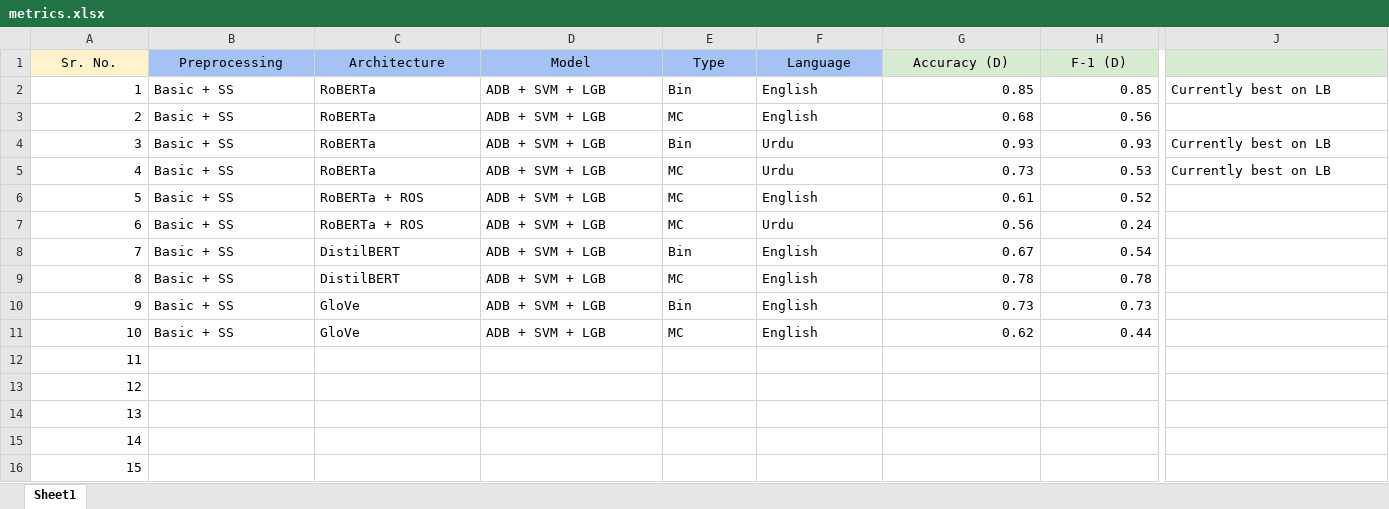
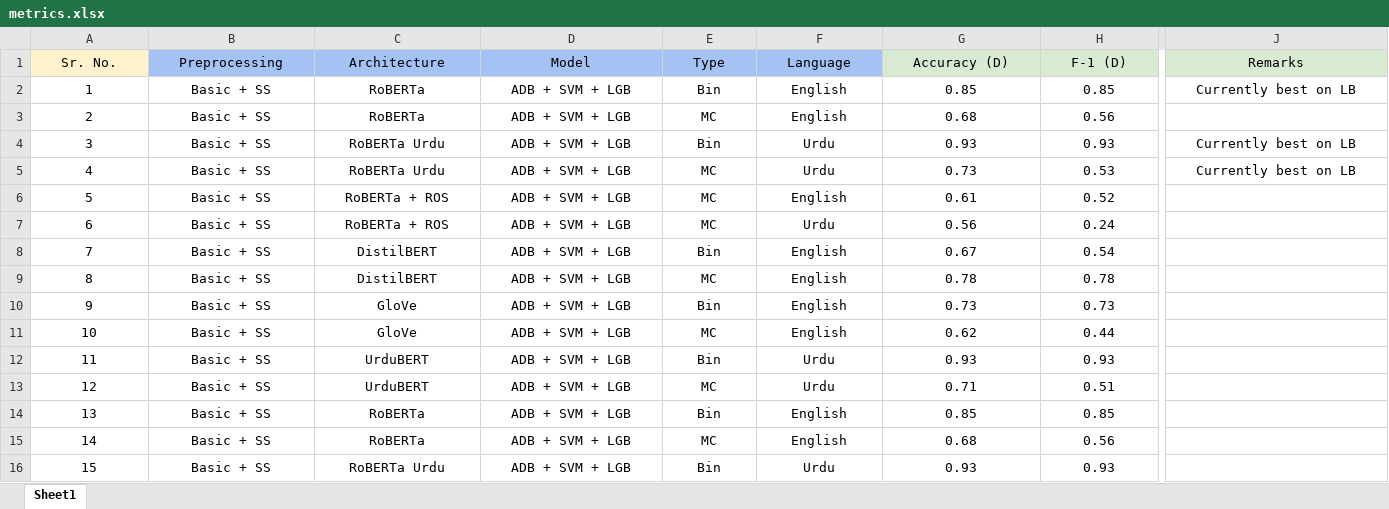
Before and after one commit to ahmedembeddedxx/GHaLIB, an Excel workbook: results/metrics.xlsx, sheet Sheet1, drawn as a sheet; only a part is shown, gaps mark what is left out; values as stored, in another font and other column widths than the file's, no borders; the diff covers the shown part only; the diff names each change by its address in the sheet, - before the commit and + after, or states it on an @@ line.

```diff
--- a/results/metrics.xlsx (sheet Sheet1)
+++ b/results/metrics.xlsx (sheet Sheet1)
-J1: (empty)
+J1: Remarks
-A2:A16 alignment: right
+A2:A16 alignment: center
-B2:F11 alignment: left
+B2:F11 alignment: center
-G2:H2 alignment: right
+G2:H2 alignment: center
-J2 alignment: left
+J2 alignment: center
-G3:H3 alignment: right
+G3:H3 alignment: center
-C4:C5 (Architecture): RoBERTa
+C4:C5 (Architecture): RoBERTa Urdu
-G4:H5 alignment: right
+G4:H5 alignment: center
-J4:J5 alignment: left
+J4:J5 alignment: center
-G6:H11 alignment: right
+G6:H11 alignment: center
-B12:B16 (Preprocessing): (empty)
+B12:B16 (Preprocessing): Basic + SS
-C12:C13 (Architecture): (empty)
+C12:C13 (Architecture): UrduBERT
-D12:D16 (Model): (empty)
+D12:D16 (Model): ADB + SVM + LGB
-E12 (Type): (empty)
+E12 (Type): Bin
-F12:F13 (Language): (empty)
+F12:F13 (Language): Urdu
-G12 (Accuracy (D)): (empty)
+G12 (Accuracy (D)): 0.93
-H12 (F-1 (D)): (empty)
+H12 (F-1 (D)): 0.93
-E13 (Type): (empty)
+E13 (Type): MC
-G13 (Accuracy (D)): (empty)
+G13 (Accuracy (D)): 0.71
-H13 (F-1 (D)): (empty)
+H13 (F-1 (D)): 0.51
-C14:C15 (Architecture): (empty)
+C14:C15 (Architecture): RoBERTa
-E14 (Type): (empty)
+E14 (Type): Bin
-F14:F15 (Language): (empty)
+F14:F15 (Language): English
-G14 (Accuracy (D)): (empty)
+G14 (Accuracy (D)): 0.85
-H14 (F-1 (D)): (empty)
+H14 (F-1 (D)): 0.85
-E15 (Type): (empty)
+E15 (Type): MC
-G15 (Accuracy (D)): (empty)
+G15 (Accuracy (D)): 0.68
-H15 (F-1 (D)): (empty)
+H15 (F-1 (D)): 0.56
-C16 (Architecture): (empty)
+C16 (Architecture): RoBERTa Urdu
-E16 (Type): (empty)
+E16 (Type): Bin
-F16 (Language): (empty)
+F16 (Language): Urdu
-G16 (Accuracy (D)): (empty)
+G16 (Accuracy (D)): 0.93
-H16 (F-1 (D)): (empty)
+H16 (F-1 (D)): 0.93
```
Also changed, not shown: 35 edited cells and cell formats elsewhere in this sheet, 3 other files.
